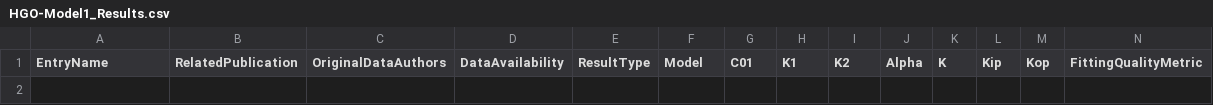
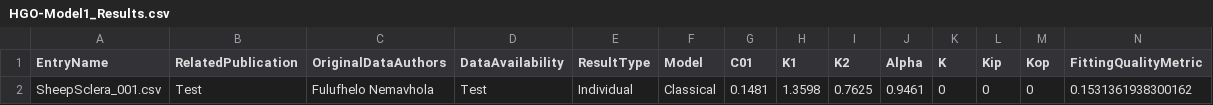
Before and after one commit to Fit2Tissue/Hyperelastic-Material-Models, a CSV file: HGO-Model1_Results.csv, drawn as a sheet; only a part is shown; rows hold the shown columns only; the diff names each change by its address in the sheet, - before the commit and + after, or states it on an @@ line.

Commit message:
Append results for HGO-Model1 with note

```diff
--- a/HGO-Model1_Results.csv
+++ b/HGO-Model1_Results.csv
+row 2: SheepSclera_001.csv | Test | Fulufhelo Nemavhola | Test | Individual | Classical | 0.1481 | 1.3598 | 0.7625 | 0.9461 | 0 | 0 | 0 | 0.1531361938300162
```
